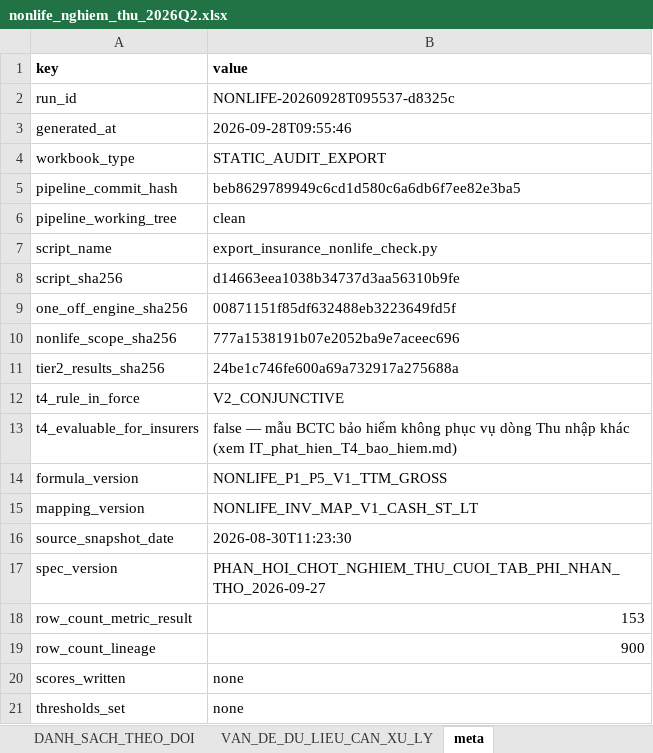
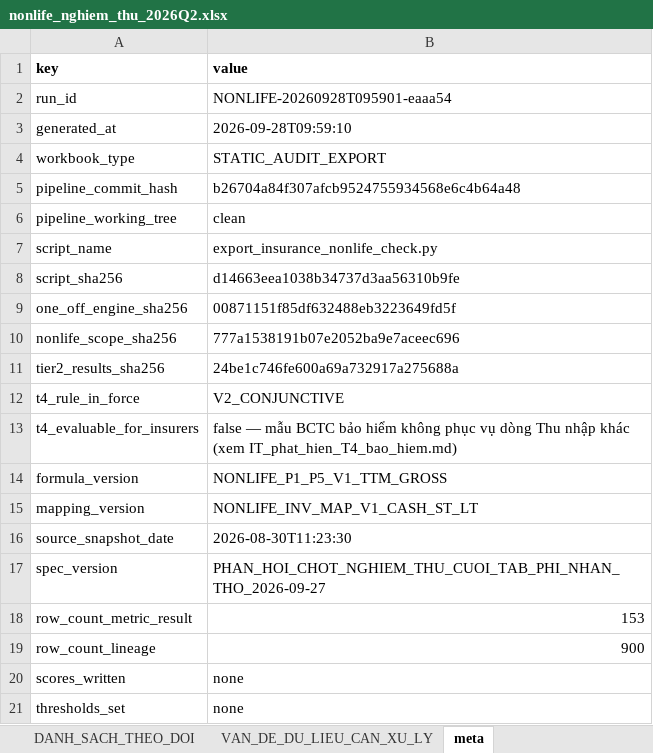
Before and after one commit to sampv1/slow-money-auto, an Excel workbook: data/exports/nonlife_nghiem_thu_2026Q2.xlsx, sheet meta, drawn as a sheet; values as stored, in another font and other column widths than the file's, no borders; the diff names each change by its address in the sheet, - before the commit and + after, or states it on an @@ line.

```diff
--- a/data/exports/nonlife_nghiem_thu_2026Q2.xlsx (sheet meta)
+++ b/data/exports/nonlife_nghiem_thu_2026Q2.xlsx (sheet meta)
-B2 (value): NONLIFE-20260928T095537-d8325c
+B2 (value): NONLIFE-20260928T095901-eaaa54
-B3 (value): 2026-09-28T09:55:46
+B3 (value): 2026-09-28T09:59:10
-B5 (value): beb8629789949c6cd1d580c6a6db6f7ee82e3ba5
+B5 (value): b26704a84f307afcb9524755934568e6c4b64a48
```
Also changed, not shown: sheet METRIC_SOURCE_LINEAGE, sheet METRIC_RESULT, sheet P1_P5_OUTPUT, sheet CONG_DU_DIEU_KIEN, sheet P5_PB, sheet TEST_SUMMARY.
